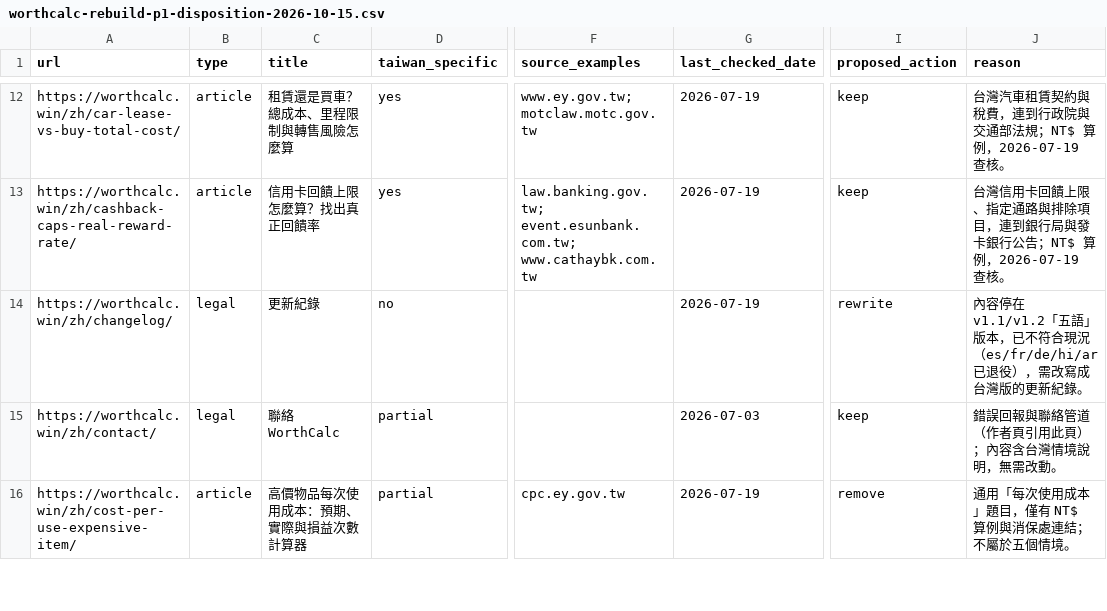
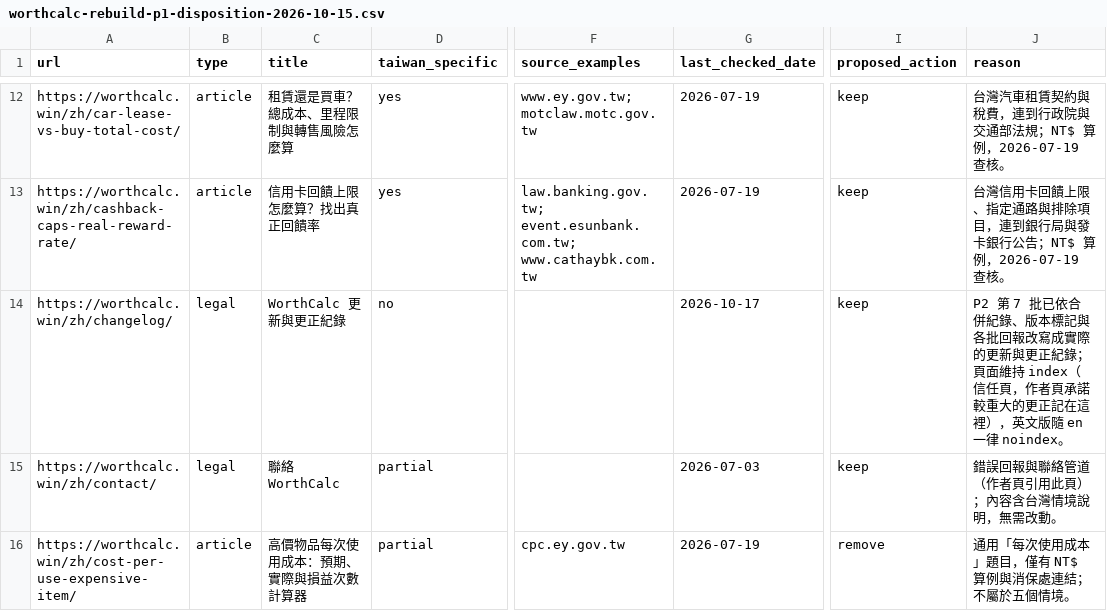
Before and after one commit to btcson66-rgb/worthcalc, a CSV file: sites/worth-it-tools/docs/audits/worthcalc-rebuild-p1-disposition-2026-10-15.csv, drawn as a sheet; only a part is shown, gaps mark what is left out; the diff names each change by its address in the sheet, - before the commit and + after, or states it on an @@ line.

```diff
--- a/sites/worth-it-tools/docs/audits/worthcalc-rebuild-p1-disposition-2026-10-15.csv
+++ b/sites/worth-it-tools/docs/audits/worthcalc-rebuild-p1-disposition-2026-10-15.csv
-C14 (title): 更新紀錄
+C14 (title): WorthCalc 更新與更正紀錄
-G14 (last_checked_date): 2026-07-19
+G14 (last_checked_date): 2026-10-17
-I14 (proposed_action): rewrite
+I14 (proposed_action): keep
-J14 (reason): 內容停在 v1.1/v1.2「五語」版本，已不符合現況（es/fr/de/hi/ar 已退役），需改寫成台灣版的更新紀錄。
+J14 (reason): P2 第 7 批已依合併紀錄、版本標記與各批回報改寫成實際的更新與更正紀錄；頁面維持 index（信任頁，作者頁承諾較重大的更正記在這裡），英文版隨 en 一律 noindex。
```
Also changed, not shown: 3 other files.
